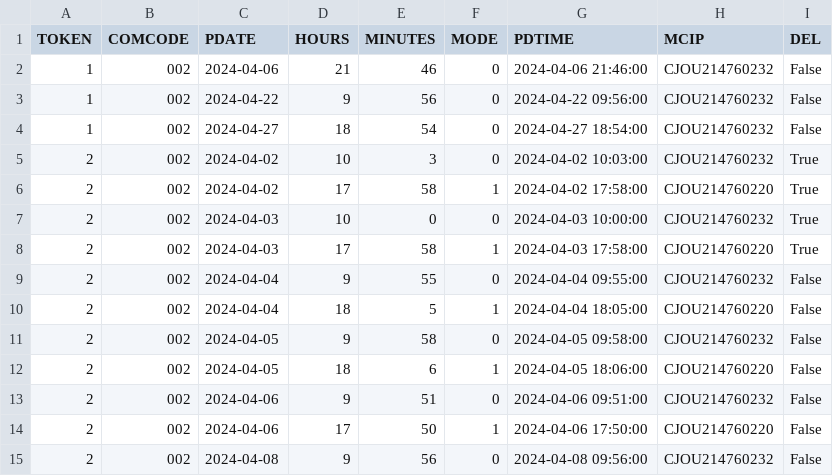
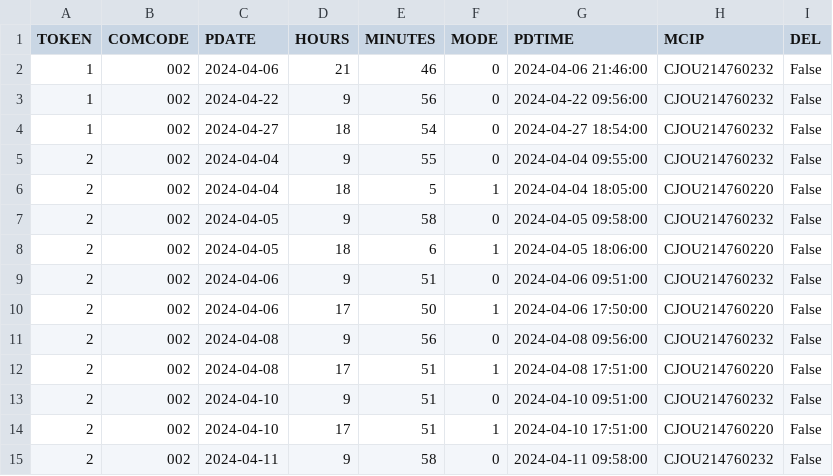
Before and after one commit to RakshithManjunath/VFPPython, a CSV file: refactor_code/del_check_punches.csv, drawn as a sheet; only a part is shown; the shorter side is filled out with more unchanged rows.

```diff
--- a/refactor_code/del_check_punches.csv
+++ b/refactor_code/del_check_punches.csv
@@ -4,6 +4,2 @@ TOKEN,COMCODE,PDATE,HOURS,MINUTES,MODE,PDTIME,MCIP,DEL
 1,002,2024-04-27,18,54,0,2024-04-27 18:54:00,CJOU214760232,False
-2,002,2024-04-02,10,3,0,2024-04-02 10:03:00,CJOU214760232,True
-2,002,2024-04-02,17,58,1,2024-04-02 17:58:00,CJOU214760220,True
-2,002,2024-04-03,10,0,0,2024-04-03 10:00:00,CJOU214760232,True
-2,002,2024-04-03,17,58,1,2024-04-03 17:58:00,CJOU214760220,True
 2,002,2024-04-04,9,55,0,2024-04-04 09:55:00,CJOU214760232,False
```
Also changed, not shown: refactor_code/just_to_check_pytotpun.csv, 9 other files.
